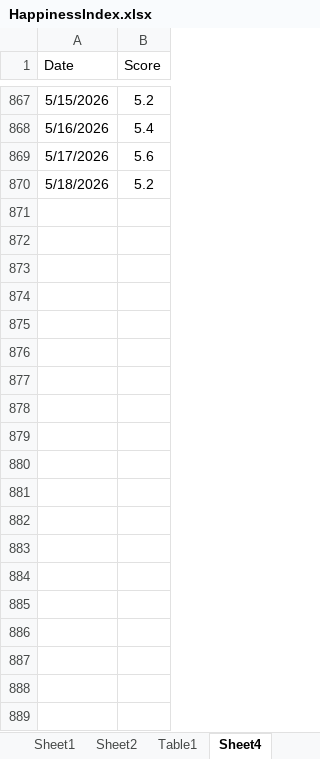
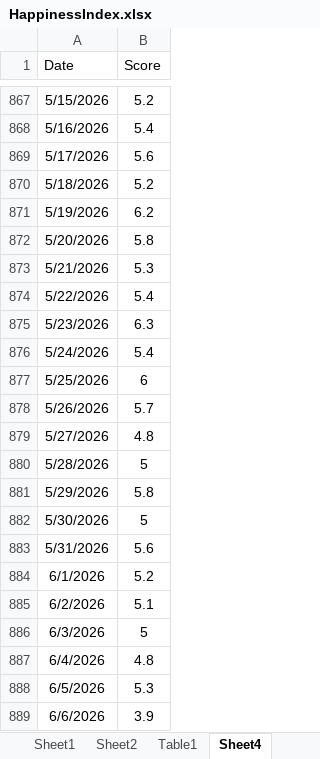
Before and after one commit to Abhinav-1708/Happiness-Index, an Excel workbook: HappinessIndex.xlsx, sheet Sheet4, drawn as a sheet; only a part is shown, gaps mark what is left out; values as stored, in another font and other column widths than the file's, no borders; conditional formats not drawn; the diff covers the shown part only; the diff names each change by its address in the sheet, - before the commit and + after, or states it on an @@ line.

```diff
--- a/HappinessIndex.xlsx (sheet Sheet4)
+++ b/HappinessIndex.xlsx (sheet Sheet4)
+row 871: 5/19/2026 | 6.2
+row 872: 5/20/2026 | 5.8
+row 873: 5/21/2026 | 5.3
+row 874: 5/22/2026 | 5.4
+row 875: 5/23/2026 | 6.3
+row 876: 5/24/2026 | 5.4
+row 877: 5/25/2026 | 6
+row 878: 5/26/2026 | 5.7
+row 879: 5/27/2026 | 4.8
+row 880: 5/28/2026 | 5
+row 881: 5/29/2026 | 5.8
+row 882: 5/30/2026 | 5
+row 883: 5/31/2026 | 5.6
+row 884: 6/1/2026 | 5.2
+row 885: 6/2/2026 | 5.1
+row 886: 6/3/2026 | 5
+row 887: 6/4/2026 | 4.8
+row 888: 6/5/2026 | 5.3
+row 889: 6/6/2026 | 3.9
```
Also changed, not shown: 54 added rows elsewhere in this sheet, sheet HI2026, sheet FlightDetails, sheet Movies2025, formulas that keep their value, charts or pictures.
